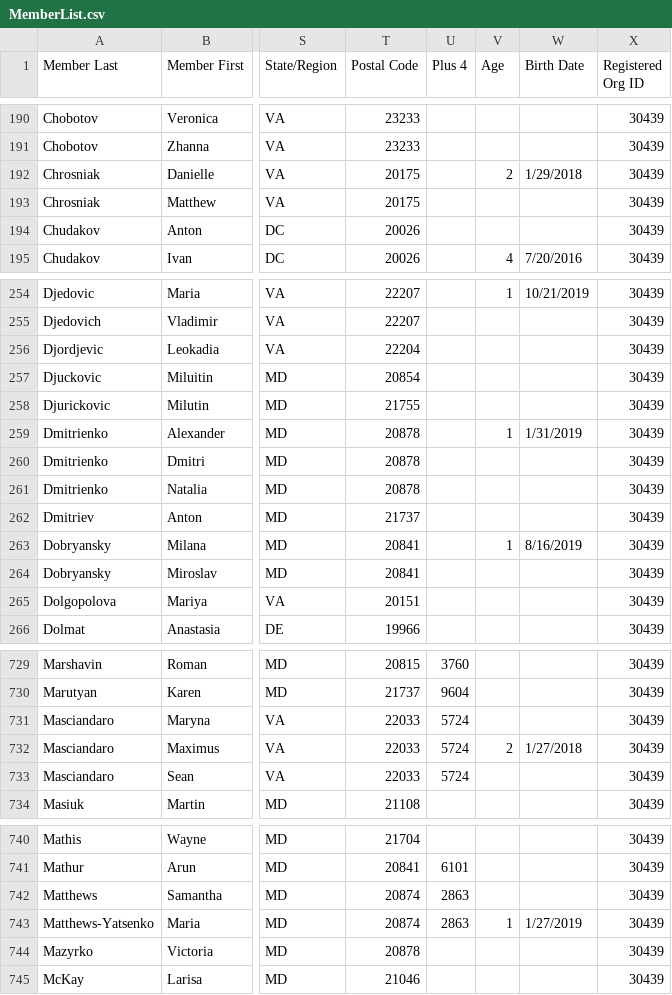
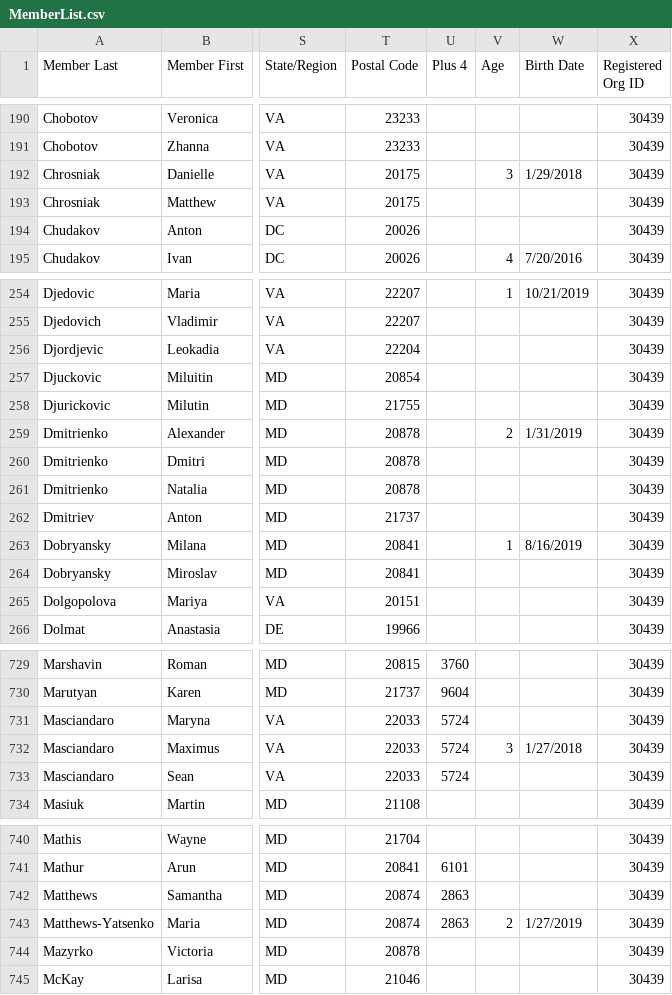
Before and after one commit to m4j/parish-cards, a CSV file: src/MemberList.csv, drawn as a sheet; only a part is shown, gaps mark what is left out; the diff names each change by its address in the sheet, - before the commit and + after, or states it on an @@ line.

Commit message:
ParishSoft sync

```diff
--- a/src/MemberList.csv
+++ b/src/MemberList.csv
-V192 (Age): 2
+V192 (Age): 3
-V259 (Age): 1
+V259 (Age): 2
-V732 (Age): 2
+V732 (Age): 3
-V743 (Age): 1
+V743 (Age): 2
```
